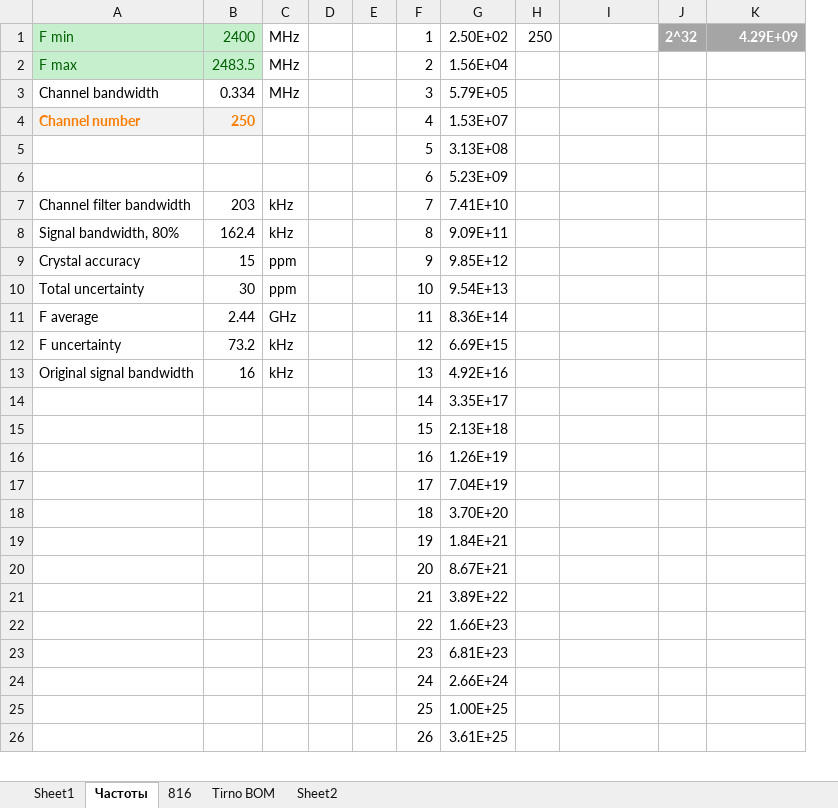
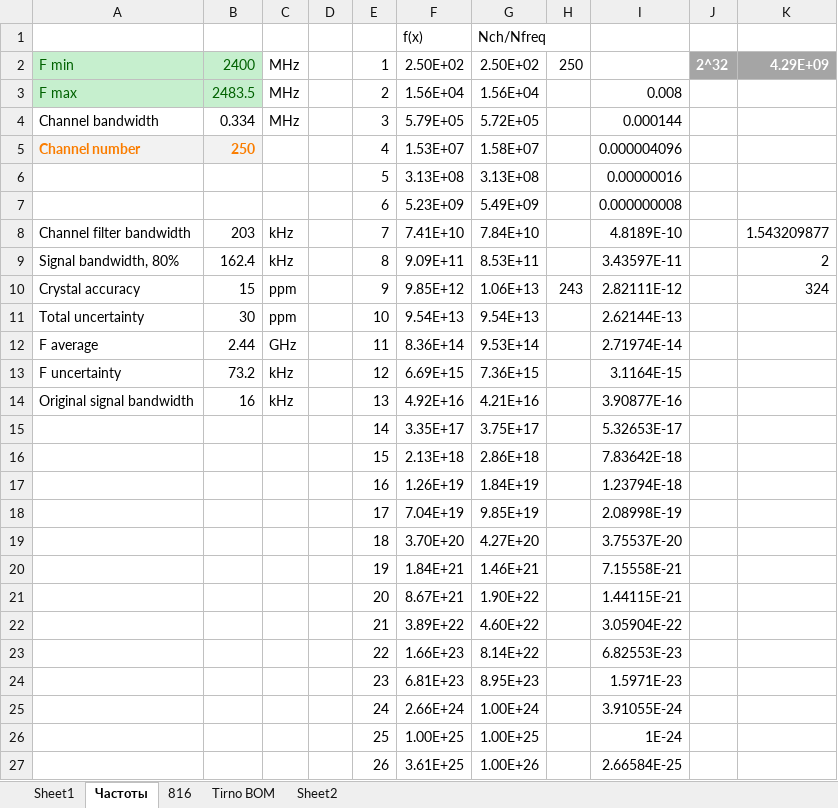
Before and after one commit to dcdamien/nute, an Excel workbook: Lia/Lia.xlsx, sheet Частоты, drawn as a sheet; only a part is shown; values as stored, in another font and other column widths than the file's, no borders; charts and pictures not drawn; removed rows and columns are numbered as before the commit, all else as after; the diff covers the shown part only; the diff names each change by its address in the sheet, - before the commit and + after, or states it on an @@ line.

```diff
--- a/Lia/Lia.xlsx (sheet Частоты)
+++ b/Lia/Lia.xlsx (sheet Частоты)
-column E, empty
+column G, rows 2-27: 2.50E+02 | 1.56E+04 | 5.72E+05 | 1.58E+07 | 3.13E+08 | 5.49E+09 | 7.84E+10 | 8.53E+11 | 1.06E+13 | 9.54E+13 | 9.53E+14 | 7.36E+15 | 4.21E+16 | 3.75E+17 | 2.86E+18 | 1.84E+19 | 9.85E+19 | 4.27E+20 | 1.46E+21 | 1.90E+22 | 4.60E+22 | 8.14E+22 | 8.95E+23 | 1.00E+24 | 1.00E+25 | 1.00E+26
+row 1:  |  |  |  |  | f(x) | Nch/Nfreq
-I3: (empty)
+I3: 0.008
-I4: (empty)
+I4: 0.000144
-I5: (empty)
+I5: 0.000004096
-I6: (empty)
+I6: 0.00000016
-I7: (empty)
+I7: 0.000000008
-I8: (empty)
+I8: 4.8189E-10
-K8: (empty)
+K8: 1.543209877
-I9: (empty)
+I9: 3.43597E-11
-K9: (empty)
+K9: 2
-H10: (empty)
+H10: 243
-I10: (empty)
+I10: 2.82111E-12
-K10: (empty)
+K10: 324
-I11: (empty)
+I11: 2.62144E-13
-I12: (empty)
+I12: 2.71974E-14
-I13: (empty)
+I13: 3.1164E-15
-I14: (empty)
+I14: 3.90877E-16
-I15: (empty)
+I15: 5.32653E-17
-I16: (empty)
+I16: 7.83642E-18
-I17: (empty)
+I17: 1.23794E-18
-I18: (empty)
+I18: 2.08998E-19
-I19: (empty)
+I19: 3.75537E-20
-I20: (empty)
+I20: 7.15558E-21
-I21: (empty)
+I21: 1.44115E-21
-I22: (empty)
+I22: 3.05904E-22
-I23: (empty)
+I23: 6.82553E-23
-I24: (empty)
+I24: 1.5971E-23
-I25: (empty)
+I25: 3.91055E-24
-I26: (empty)
+I26: 1E-24
-I27: (empty)
+I27: 2.66584E-25
```
Also changed, not shown: 224 edited cells elsewhere in this sheet, formulas that keep their value, charts or pictures, 9 other files.
